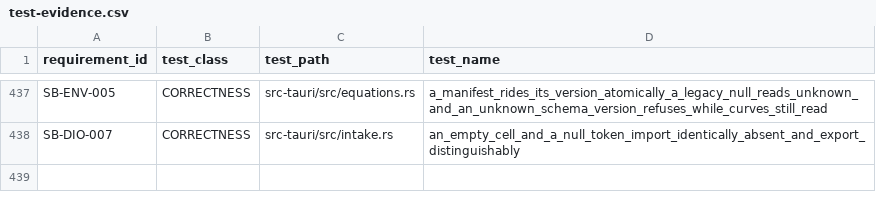
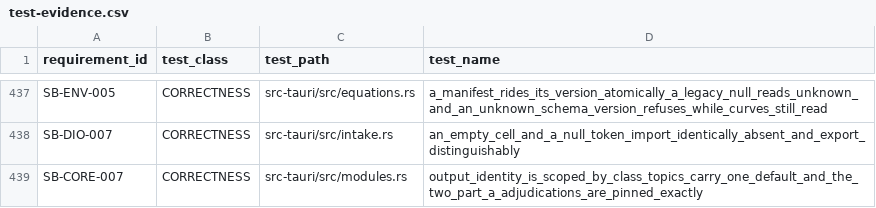
Before and after one commit to jauharst/SandiBumi, a CSV file: docs/takeover/test-evidence.csv, drawn as a sheet; only a part is shown, gaps mark what is left out; the diff names each change by its address in the sheet, - before the commit and + after, or states it on an @@ line.

```diff
--- a/docs/takeover/test-evidence.csv
+++ b/docs/takeover/test-evidence.csv
+row 439: SB-CORE-007 | CORRECTNESS | src-tauri/src/modules.rs | output_identity_is_scoped_by_class_topics_carry_one_default_and_the_two_part_a_adjudications_are_pinned_exactly
```
Also changed, not shown: docs/takeover/requirements.csv, 5 other files.
